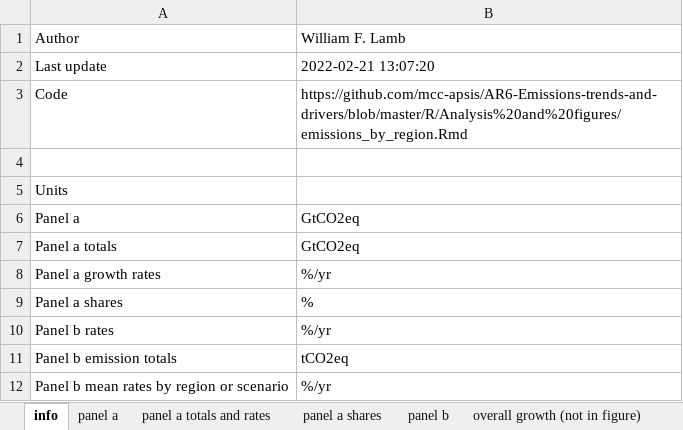
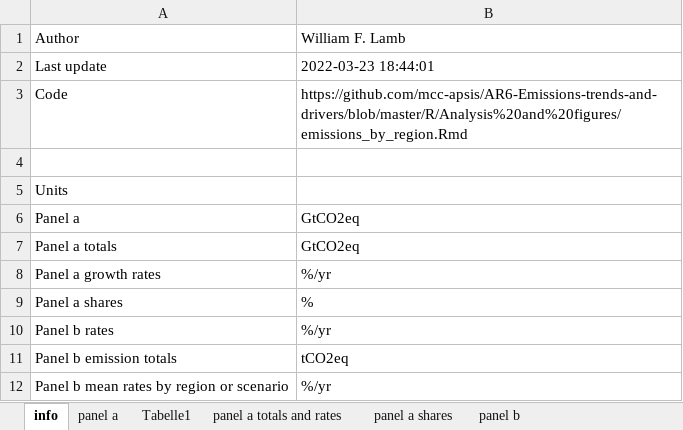
Before and after one commit to mcc-apsis/AR6-Emissions-trends-and-drivers, an Excel workbook: Results/Plot data/ipcc_ar6_figure_spm_regions.xlsx, sheet info, drawn as a sheet; values as stored, in another font and other column widths than the file's, no borders; the diff names each change by its address in the sheet, - before the commit and + after, or states it on an @@ line.

```diff
--- a/Results/Plot data/ipcc_ar6_figure_spm_regions.xlsx (sheet info)
+++ b/Results/Plot data/ipcc_ar6_figure_spm_regions.xlsx (sheet info)
+sheet tab: Tabelle1
-B2: 2022-02-21 13:07:20
+B2: 2022-03-23 18:44:01
```
Also changed, not shown: sheet panel a, sheet region per cap (not in figure), sheet panel a shares, sheet panel b, sheet overall growth (not in figure), sheet panel a totals and rates, Results/Plot data/IPCC archive/ipcc_ar6_figure_spm_1_archive.xlsx, Results/Plot data/ipcc_ar6_figure_direct_indirect_emissions.xlsx, 41 other files.
